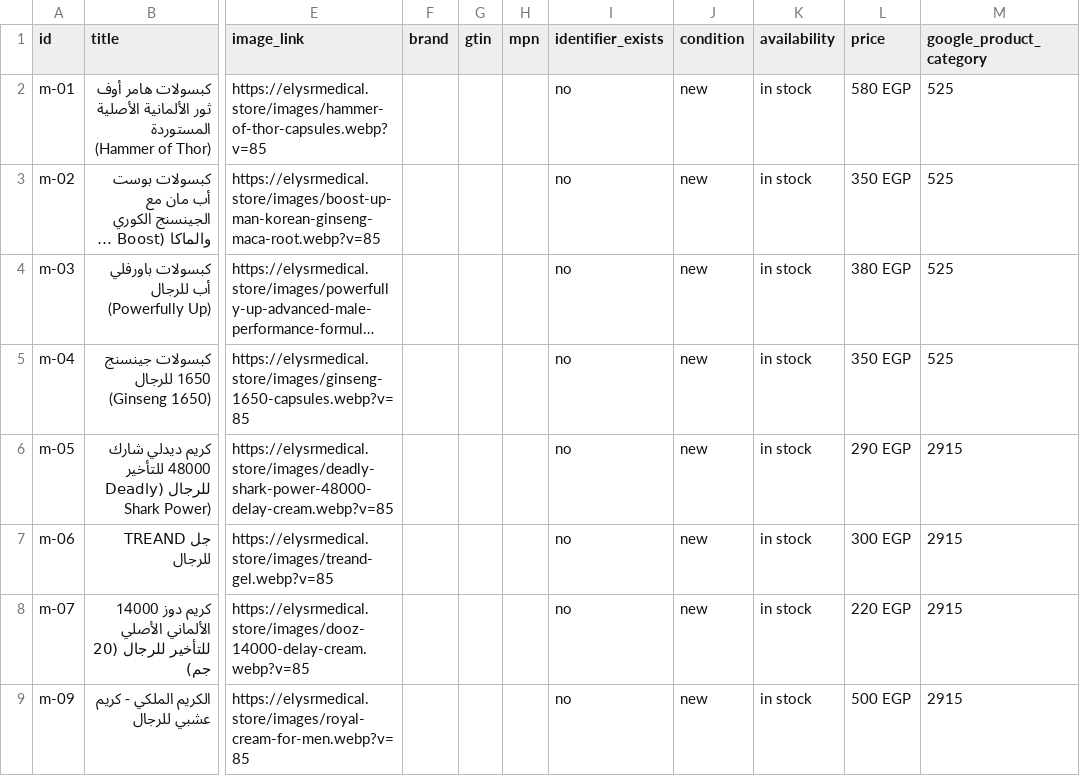
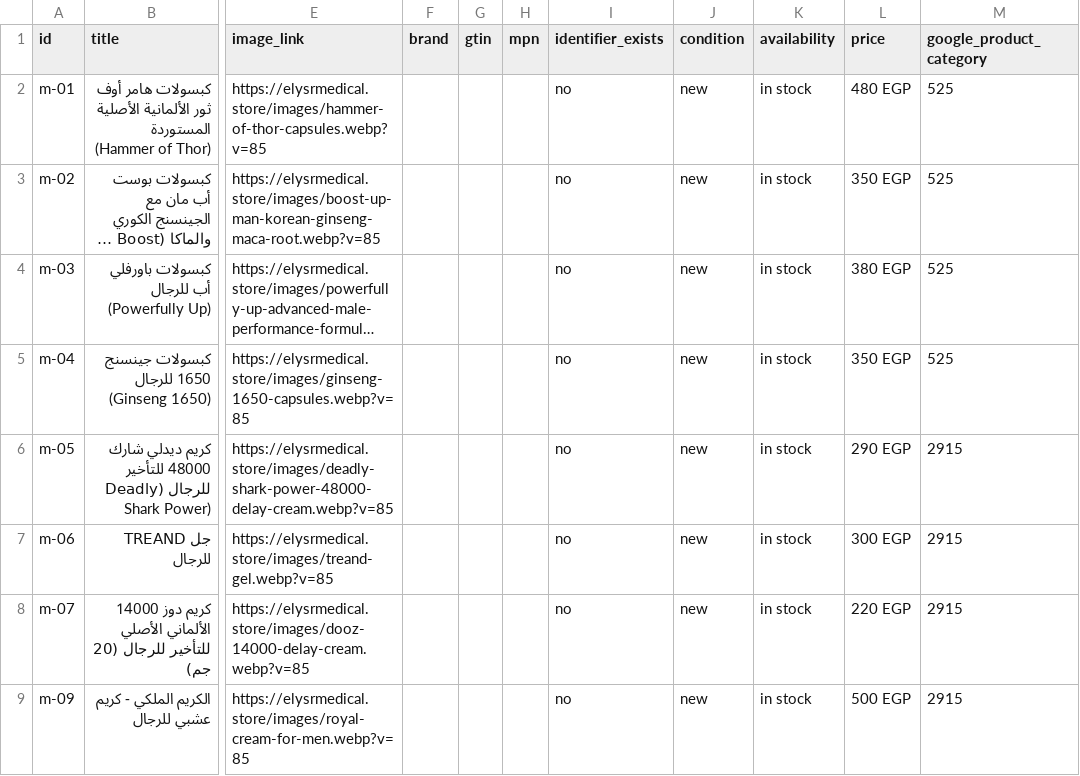
Before and after one commit to AhmedEideng/Elysr, a CSV file: public/catalog-feed.csv, drawn as a sheet; only a part is shown, gaps mark what is left out; long unchanged cells end in …; the diff names each change by its address in the sheet, - before the commit and + after, or states it on an @@ line.

Commit message:
Update Hammer of Thor price to 480 EGP

```diff
--- a/public/catalog-feed.csv
+++ b/public/catalog-feed.csv
-L2 (price): 580 EGP
+L2 (price): 480 EGP
```
Also changed, not shown: 5 other files.
